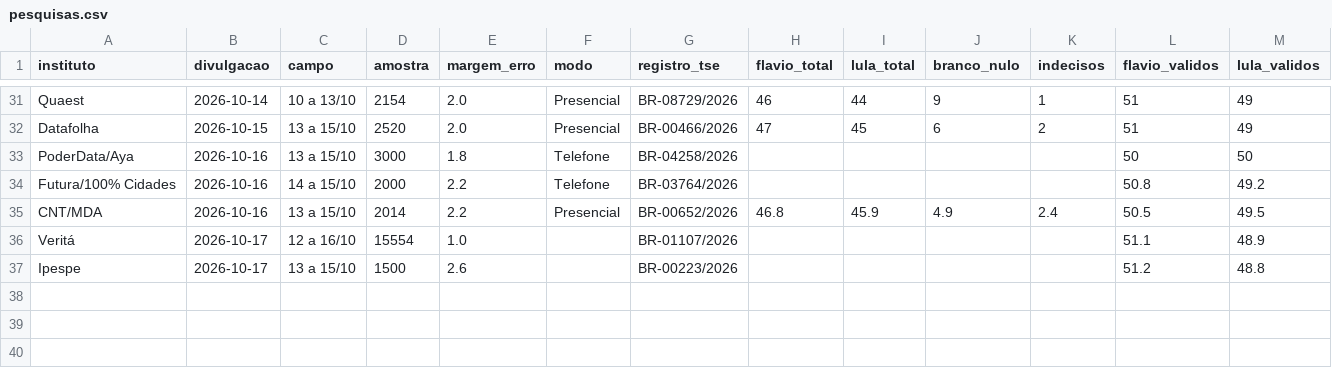
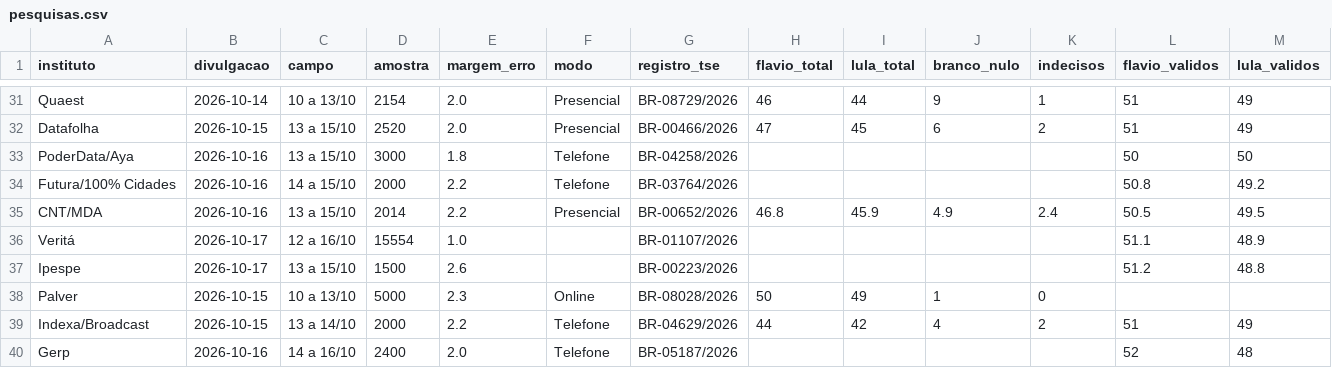
Before and after one commit to fredvilaronga-star/pesquisa2turno, a CSV file: pesquisas.csv, drawn as a sheet; only a part is shown, gaps mark what is left out; rows hold the shown columns only; the diff names each change by its address in the sheet, - before the commit and + after, or states it on an @@ line.

Commit message:
Atualização das pesquisas 17/10 21:41

```diff
--- a/pesquisas.csv
+++ b/pesquisas.csv
+row 38: Palver | 2026-10-15 | 10 a 13/10 | 5000 | 2.3 | Online | BR-08028/2026 | 50 | 49 | 1 | 0
+row 39: Indexa/Broadcast | 2026-10-15 | 13 a 14/10 | 2000 | 2.2 | Telefone | BR-04629/2026 | 44 | 42 | 4 | 2 | 51 | 49
+row 40: Gerp | 2026-10-16 | 14 a 16/10 | 2400 | 2.0 | Telefone | BR-05187/2026 |  |  |  |  | 52 | 48
```
Also changed, not shown: 2 other files.
